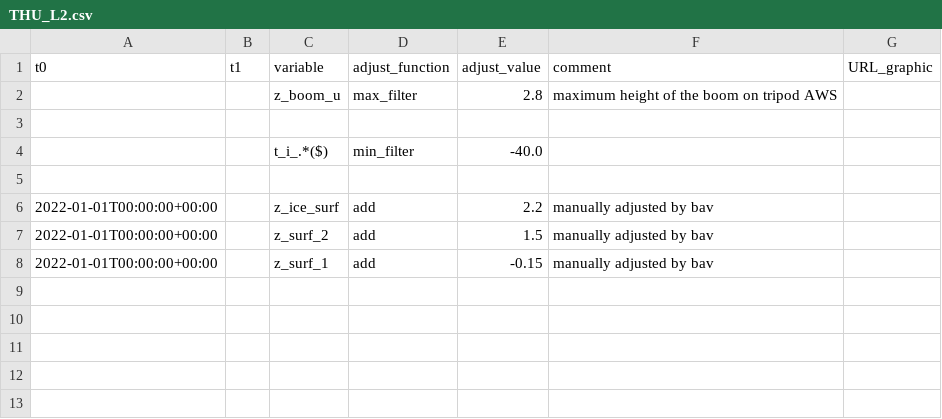
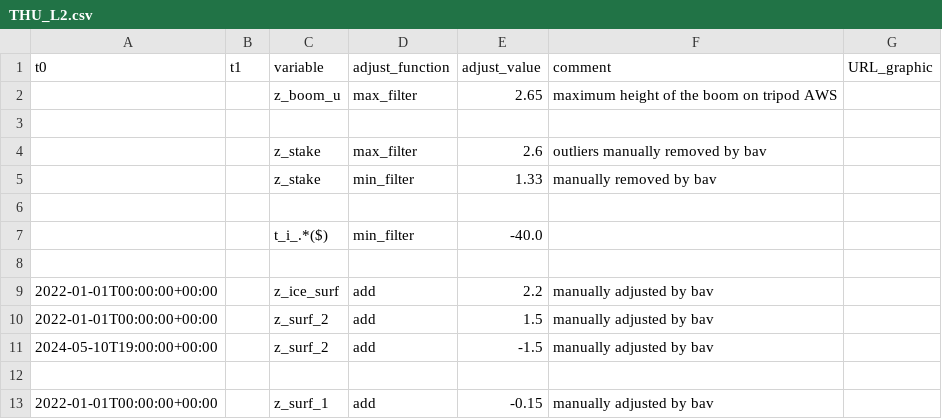
Before and after one commit to GEUS-Glaciology-and-Climate/PROMICE-AWS-data-issues, a CSV file: adjustments/THU_L2.csv, drawn as a sheet.

```diff
--- a/adjustments/THU_L2.csv
+++ b/adjustments/THU_L2.csv
@@ -1,3 +1,6 @@
 t0,t1,variable,adjust_function,adjust_value,comment,URL_graphic
-,,z_boom_u,max_filter,2.8, maximum height of the boom on tripod AWS,
+,,z_boom_u,max_filter,2.65, maximum height of the boom on tripod AWS,
+
+,,z_stake,max_filter,2.6, outliers manually removed by bav,
+,,z_stake,min_filter,1.33, manually removed by bav,
 
@@ -7,2 +10,4 @@ t0,t1,variable,adjust_function,adjust_value,comment,URL_graphic
 2022-01-01T00:00:00+00:00,,z_surf_2,add,1.5,manually adjusted by bav,
+2024-05-10T19:00:00+00:00,,z_surf_2,add,-1.5,manually adjusted by bav,
+
 2022-01-01T00:00:00+00:00,,z_surf_1,add,-0.15,manually adjusted by bav,
```
Also changed, not shown: adjustments/KAN_U.csv.
